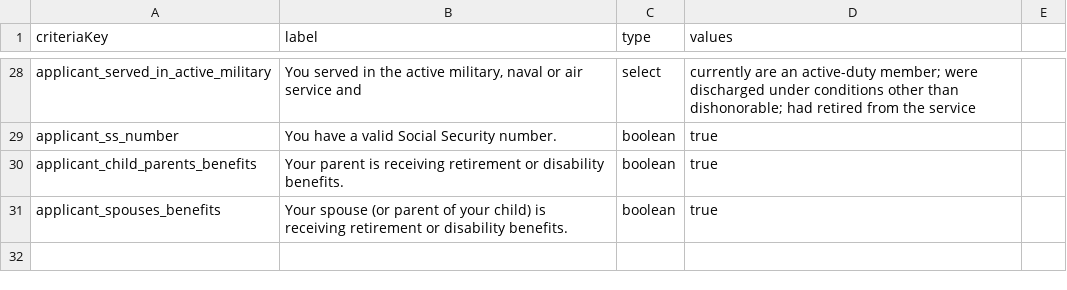
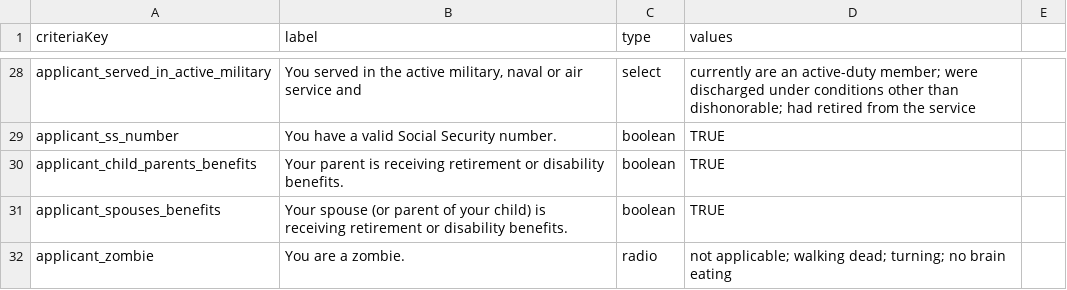
Before and after one commit to GSA-TTS/usagov-benefits-eligibility, a CSV file: content/criteria.csv, drawn as a sheet; only a part is shown, gaps mark what is left out; the diff covers the shown part only.

```diff
--- a/content/criteria.csv
+++ b/content/criteria.csv
@@ -29,3 +29,4 @@ applicant_served_in_active_military,"You served in the active military, naval or
-applicant_ss_number,"You have a valid Social Security number.",boolean,true
-applicant_child_parents_benefits,"Your parent is receiving retirement or disability benefits.",boolean,true
-applicant_spouses_benefits,"Your spouse (or parent of your child) is receiving retirement or disability benefits.",boolean,true
+applicant_ss_number,You have a valid Social Security number.,boolean,TRUE,
+applicant_child_parents_benefits,Your parent is receiving retirement or disability benefits.,boolean,TRUE,
+applicant_spouses_benefits,Your spouse (or parent of your child) is receiving retirement or disability benefits.,boolean,TRUE,
+applicant_zombie,You are a zombie.,radio,not applicable; walking dead; turning; no brain eating,
```
Also changed, not shown: 22 edited cells elsewhere in this file, 2 other files.
